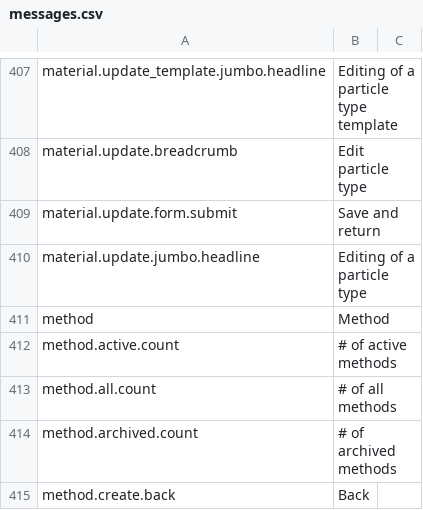
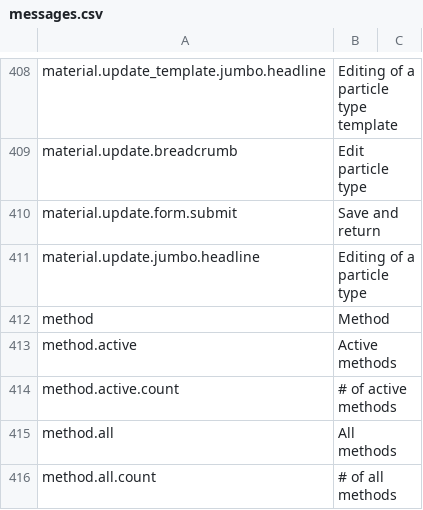
Before and after one commit to NanoDefiner/NanoDefiner, a CSV file: config/locales/messages.csv, drawn as a sheet; only a part is shown, gaps mark what is left out; the shorter side is filled out with more unchanged rows; the diff covers the shown part only; the diff names each change by its address in the sheet, - before the commit and + after, or states it on an @@ line.

Commit message:
New BET processing, filter particles > 1000nm
- fix error in maven resolution of artefacts from http repos
- change incompleteness to completeness in many places in the UI
- add missing method locales
- change BET method processing: only VSSA < 6 and >= 6 are now
  considered
- filter particles > 1000nm when processing size distributions

```diff
--- a/config/locales/messages.csv
+++ b/config/locales/messages.csv
+row 413: method.active | Active methods
+row 415: method.all | All methods
```
Also changed, not shown: 4 added rows and 12 edited cells elsewhere in this file, 15 other files.
